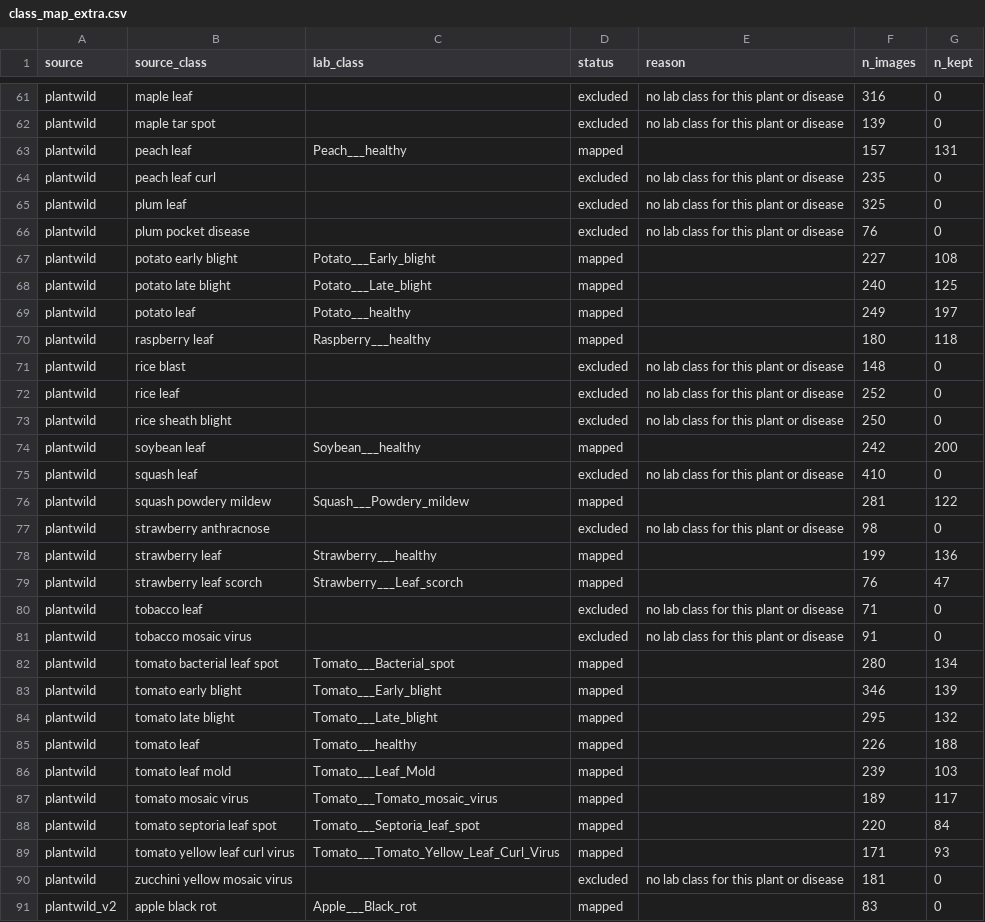
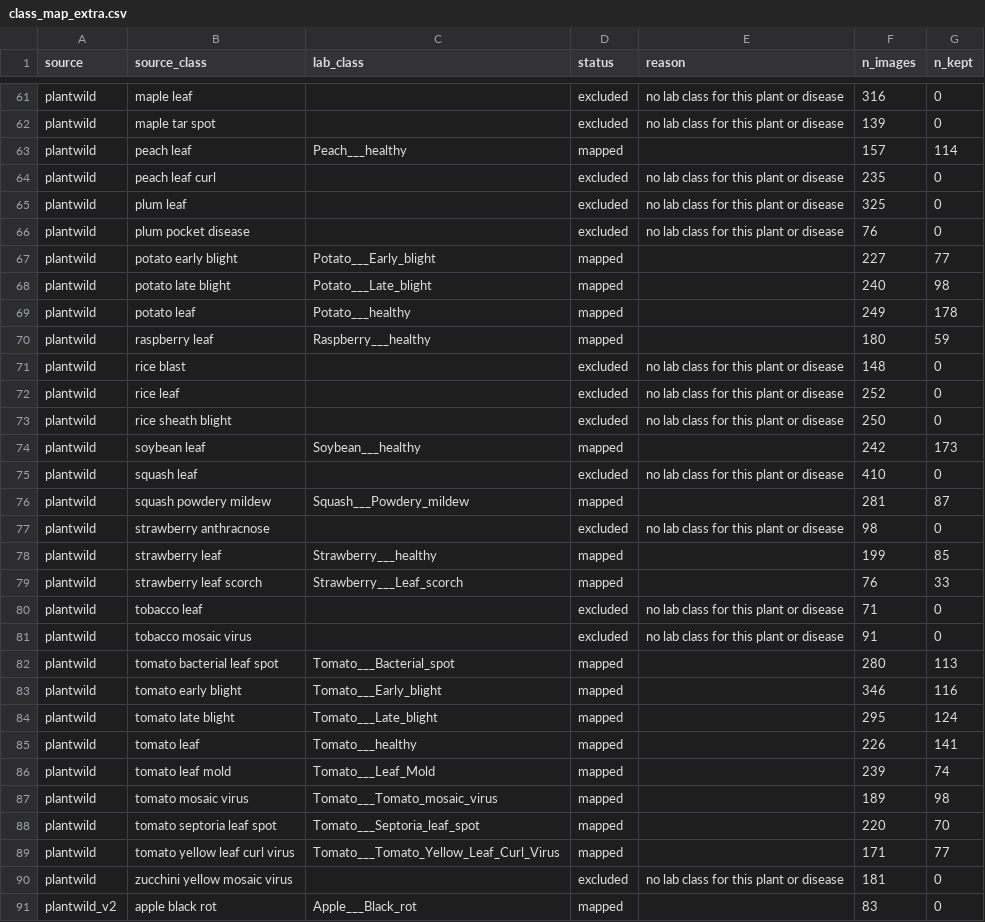
Before and after one commit to aakashksen/sprout, a CSV file: datasets/class_map_extra.csv, drawn as a sheet; only a part is shown, gaps mark what is left out; the diff covers the shown part only.

Commit message:
fix(data): crop-aware copy check for extras using DINOv2 patch matching
The second verification found at least 7 more kept extras that were cropped, zoomed
or captioned copies of field_dev or field_test photos; the full-frame correlation
cannot see crops. Each extra now gets its 3 nearest dev and test photos by DINOv2
class token (image and mirror) and is dropped if class-token cosine is at least
0.80, or patch-token RANSAC finds 30 or more consistent patches, or it has cosine
0.75 with 20 inliers. The rule was chosen on half of a labelled set and measured on
the rest; unsure means drop, so it was loosened after viewing fresh pairs just under
it kept turning up probable crops. Over-inclusive on purpose (the corn disease classes
keep only 17 to 23 extras). Extras are now 3,347. Regression tests name all 13 known
leaks (plus 3 seen) and add real-marked checks that need -m real.

```diff
--- a/datasets/class_map_extra.csv
+++ b/datasets/class_map_extra.csv
@@ -62,3 +62,3 @@ plantwild,maple leaf,,excluded,no lab class for this plant or disease,316,0
 plantwild,maple tar spot,,excluded,no lab class for this plant or disease,139,0
-plantwild,peach leaf,Peach___healthy,mapped,,157,131
+plantwild,peach leaf,Peach___healthy,mapped,,157,114
 plantwild,peach leaf curl,,excluded,no lab class for this plant or disease,235,0
@@ -66,6 +66,6 @@ plantwild,plum leaf,,excluded,no lab class for this plant or disease,325,0
 plantwild,plum pocket disease,,excluded,no lab class for this plant or disease,76,0
-plantwild,potato early blight,Potato___Early_blight,mapped,,227,108
-plantwild,potato late blight,Potato___Late_blight,mapped,,240,125
-plantwild,potato leaf,Potato___healthy,mapped,,249,197
-plantwild,raspberry leaf,Raspberry___healthy,mapped,,180,118
+plantwild,potato early blight,Potato___Early_blight,mapped,,227,77
+plantwild,potato late blight,Potato___Late_blight,mapped,,240,98
+plantwild,potato leaf,Potato___healthy,mapped,,249,178
+plantwild,raspberry leaf,Raspberry___healthy,mapped,,180,59
 plantwild,rice blast,,excluded,no lab class for this plant or disease,148,0
@@ -73,18 +73,18 @@ plantwild,rice leaf,,excluded,no lab class for this plant or disease,252,0
 plantwild,rice sheath blight,,excluded,no lab class for this plant or disease,250,0
-plantwild,soybean leaf,Soybean___healthy,mapped,,242,200
+plantwild,soybean leaf,Soybean___healthy,mapped,,242,173
 plantwild,squash leaf,,excluded,no lab class for this plant or disease,410,0
-plantwild,squash powdery mildew,Squash___Powdery_mildew,mapped,,281,122
+plantwild,squash powdery mildew,Squash___Powdery_mildew,mapped,,281,87
 plantwild,strawberry anthracnose,,excluded,no lab class for this plant or disease,98,0
-plantwild,strawberry leaf,Strawberry___healthy,mapped,,199,136
-plantwild,strawberry leaf scorch,Strawberry___Leaf_scorch,mapped,,76,47
+plantwild,strawberry leaf,Strawberry___healthy,mapped,,199,85
+plantwild,strawberry leaf scorch,Strawberry___Leaf_scorch,mapped,,76,33
 plantwild,tobacco leaf,,excluded,no lab class for this plant or disease,71,0
 plantwild,tobacco mosaic virus,,excluded,no lab class for this plant or disease,91,0
-plantwild,tomato bacterial leaf spot,Tomato___Bacterial_spot,mapped,,280,134
-plantwild,tomato early blight,Tomato___Early_blight,mapped,,346,139
-plantwild,tomato late blight,Tomato___Late_blight,mapped,,295,132
-plantwild,tomato leaf,Tomato___healthy,mapped,,226,188
-plantwild,tomato leaf mold,Tomato___Leaf_Mold,mapped,,239,103
-plantwild,tomato mosaic virus,Tomato___Tomato_mosaic_virus,mapped,,189,117
-plantwild,tomato septoria leaf spot,Tomato___Septoria_leaf_spot,mapped,,220,84
-plantwild,tomato yellow leaf curl virus,Tomato___Tomato_Yellow_Leaf_Curl_Virus,mapped,,171,93
+plantwild,tomato bacterial leaf spot,Tomato___Bacterial_spot,mapped,,280,113
+plantwild,tomato early blight,Tomato___Early_blight,mapped,,346,116
+plantwild,tomato late blight,Tomato___Late_blight,mapped,,295,124
+plantwild,tomato leaf,Tomato___healthy,mapped,,226,141
+plantwild,tomato leaf mold,Tomato___Leaf_Mold,mapped,,239,74
+plantwild,tomato mosaic virus,Tomato___Tomato_mosaic_virus,mapped,,189,98
+plantwild,tomato septoria leaf spot,Tomato___Septoria_leaf_spot,mapped,,220,70
+plantwild,tomato yellow leaf curl virus,Tomato___Tomato_Yellow_Leaf_Curl_Virus,mapped,,171,77
 plantwild,zucchini yellow mosaic virus,,excluded,no lab class for this plant or disease,181,0
```
Also changed, not shown: 16 edited cells elsewhere in this file, 7 other files.
